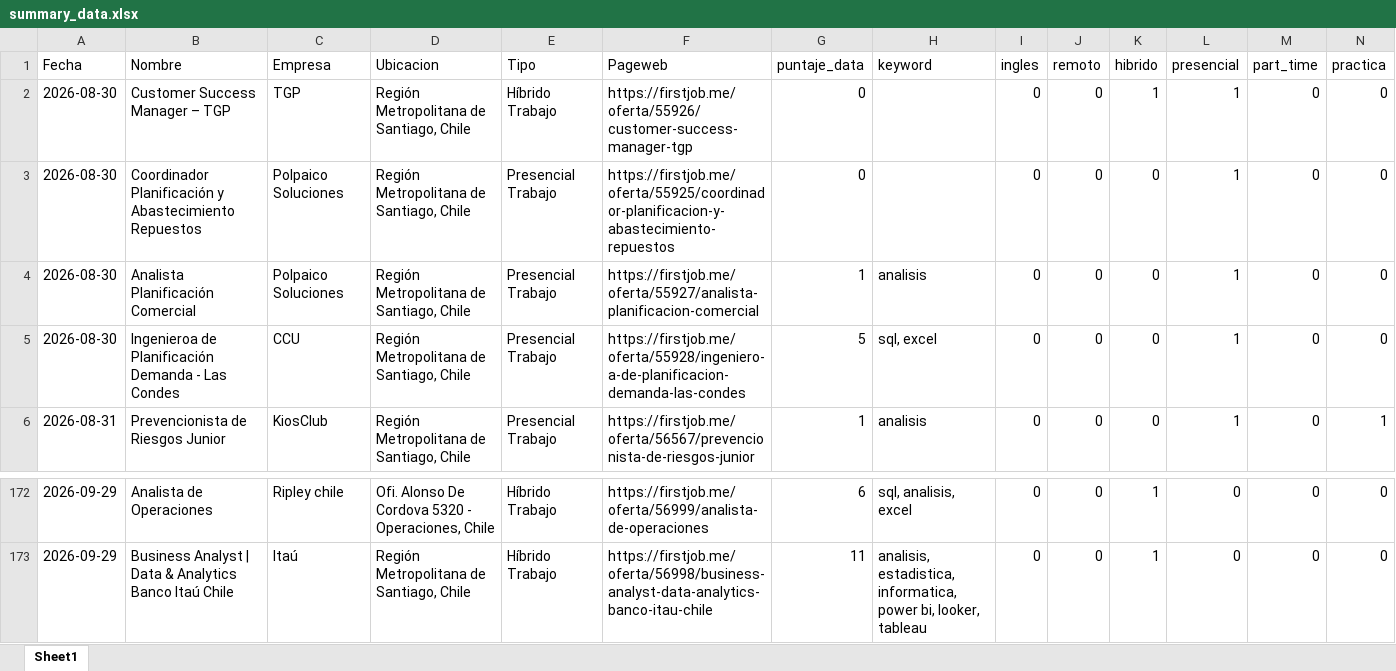
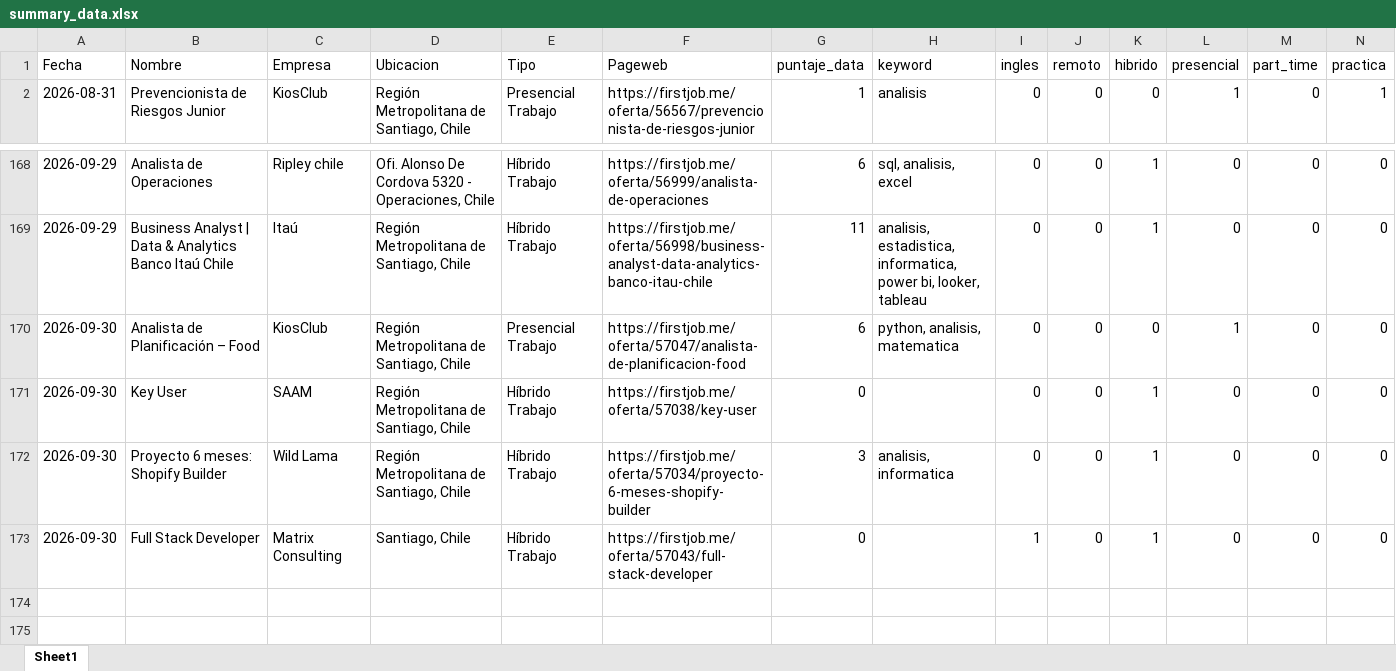
Before and after one commit to IgnOrtega/scraper-firstjob, an Excel workbook: data/first_job/summary_data.xlsx, sheet Sheet1, drawn as a sheet; only a part is shown, gaps mark what is left out; values as stored, in another font and other column widths than the file's, no borders; removed rows and columns are numbered as before the commit, all else as after; rows hold the shown columns only; the diff names each change by its address in the sheet, - before the commit and + after, or states it on an @@ line.

```diff
--- a/data/first_job/summary_data.xlsx (sheet Sheet1)
+++ b/data/first_job/summary_data.xlsx (sheet Sheet1)
-row 2: 2026-08-30 | Customer Success Manager – TGP | TGP | Región Metropolitana de Santiago, Chile | Híbrido Trabajo | https://firstjob.me/oferta/55926/customer-success-manager-tgp | 0 |  | 0 | 0 | 1 | 1 | 0 | 0
-row 3: 2026-08-30 | Coordinador Planificación y Abastecimiento Repuestos | Polpaico Soluciones | Región Metropolitana de Santiago, Chile | Presencial Trabajo | https://firstjob.me/oferta/55925/coordinador-planificacion-y-abastecimiento-repuestos | 0 |  | 0 | 0 | 0 | 1 | 0 | 0
-row 4: 2026-08-30 | Analista Planificación Comercial | Polpaico Soluciones | Región Metropolitana de Santiago, Chile | Presencial Trabajo | https://firstjob.me/oferta/55927/analista-planificacion-comercial | 1 | analisis | 0 | 0 | 0 | 1 | 0 | 0
-row 5: 2026-08-30 | Ingenieroa de Planificación Demanda - Las Condes | CCU | Región Metropolitana de Santiago, Chile | Presencial Trabajo | https://firstjob.me/oferta/55928/ingeniero-a-de-planificacion-demanda-las-condes | 5 | sql, excel | 0 | 0 | 0 | 1 | 0 | 0
+row 170: 2026-09-30 | Analista de Planificación – Food | KiosClub | Región Metropolitana de Santiago, Chile | Presencial Trabajo | https://firstjob.me/oferta/57047/analista-de-planificacion-food | 6 | python, analisis, matematica | 0 | 0 | 0 | 1 | 0 | 0
+row 171: 2026-09-30 | Key User | SAAM | Región Metropolitana de Santiago, Chile | Híbrido Trabajo | https://firstjob.me/oferta/57038/key-user | 0 |  | 0 | 0 | 1 | 0 | 0 | 0
+row 172: 2026-09-30 | Proyecto 6 meses: Shopify Builder | Wild Lama | Región Metropolitana de Santiago, Chile | Híbrido Trabajo | https://firstjob.me/oferta/57034/proyecto-6-meses-shopify-builder | 3 | analisis, informatica | 0 | 0 | 1 | 0 | 0 | 0
+row 173: 2026-09-30 | Full Stack Developer | Matrix Consulting | Santiago, Chile | Híbrido Trabajo | https://firstjob.me/oferta/57043/full-stack-developer | 0 |  | 1 | 0 | 1 | 0 | 0 | 0
```
Also changed, not shown: 8 other files.
